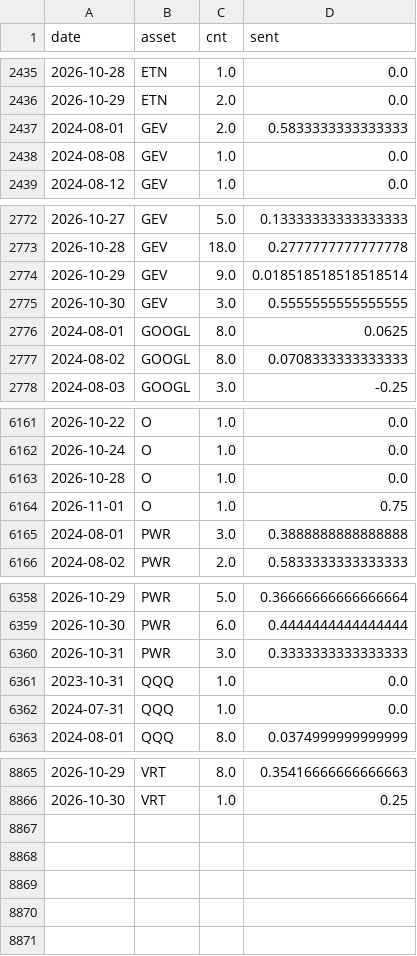
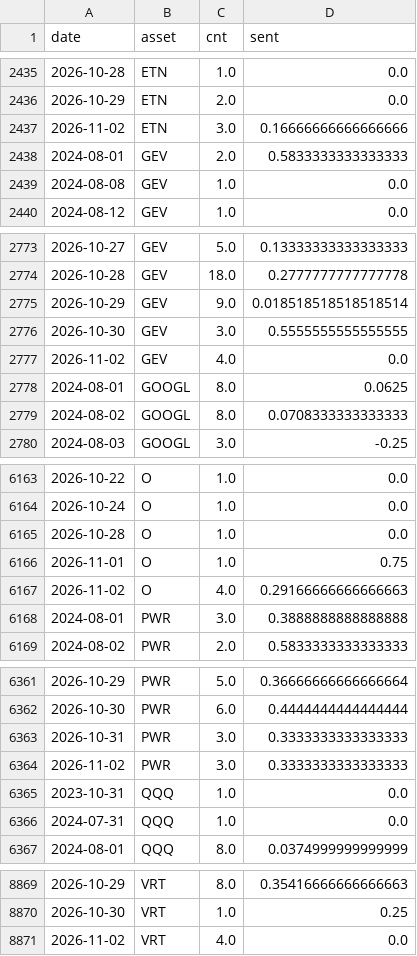
Before and after one commit to Frankestain12/graphfinance, a CSV file: data_store/news_daily.csv, drawn as a sheet; only a part is shown, gaps mark what is left out; the diff covers the shown part only; the diff names each change by its address in the sheet, - before the commit and + after, or states it on an @@ line.

```diff
--- a/data_store/news_daily.csv
+++ b/data_store/news_daily.csv
+row 2437: 2026-11-02 | ETN | 3.0 | 0.16666666666666666
+row 2777: 2026-11-02 | GEV | 4.0 | 0.0
+row 6167: 2026-11-02 | O | 4.0 | 0.29166666666666663
+row 6364: 2026-11-02 | PWR | 3.0 | 0.3333333333333333
+row 8871: 2026-11-02 | VRT | 4.0 | 0.0
```
Also changed, not shown: 20 edited cells elsewhere in this file, 5 other files.
